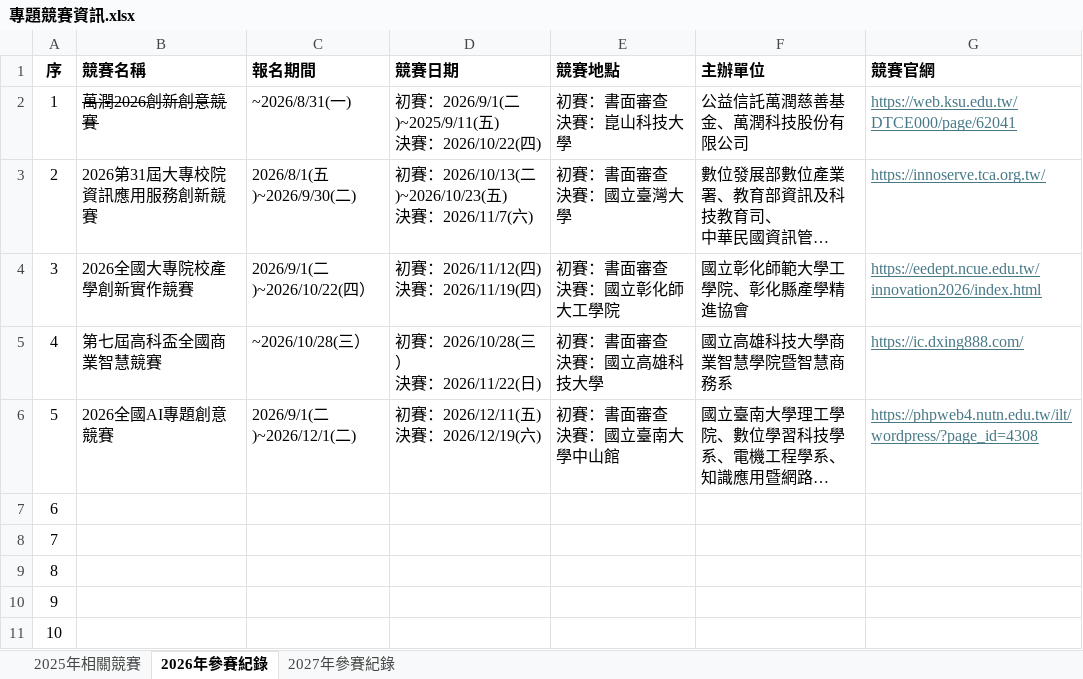
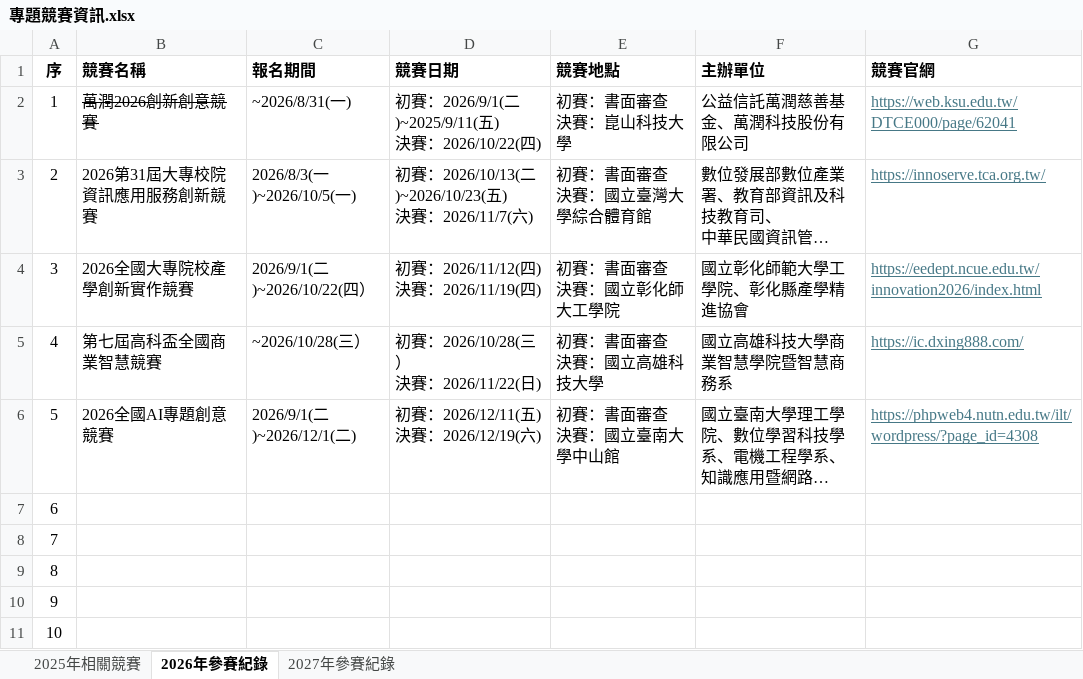
Before and after one commit to SaveMyBook/SaveMyBook, an Excel workbook: competition/專題競賽資訊.xlsx, sheet 2026年參賽紀錄, drawn as a sheet; long unchanged cells end in …; values as stored, in another font and other column widths than the file's, no borders; ↵ is a line break in a cell; the diff names each change by its address in the sheet, - before the commit and + after, or states it on an @@ line.

```diff
--- a/competition/專題競賽資訊.xlsx (sheet 2026年參賽紀錄)
+++ b/competition/專題競賽資訊.xlsx (sheet 2026年參賽紀錄)
-C3 (報名期間): 2026/8/1(五)~2026/9/30(二)
+C3 (報名期間): 2026/8/3(一)~2026/10/5(一)
-E3 (競賽地點): 初賽：書面審查 ↵ 決賽：國立臺灣大學
+E3 (競賽地點): 初賽：書面審查 ↵ 決賽：國立臺灣大學綜合體育館
```
Also changed, not shown: 8 other files.
